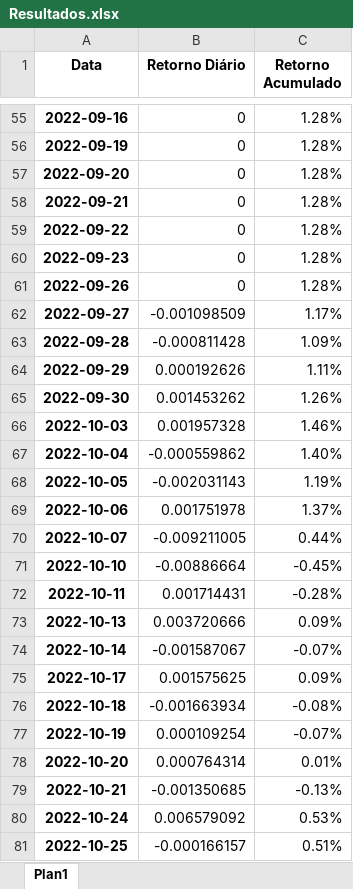
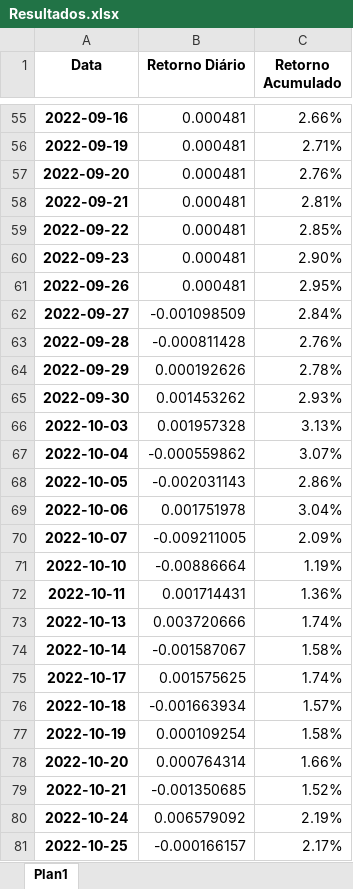
Before and after one commit to YuriXavier985/pairs-trading, an Excel workbook: Resultados.xlsx, sheet Plan1, drawn as a sheet; only a part is shown, gaps mark what is left out; values as stored, in another font and other column widths than the file's, no borders; the diff covers the shown part only; the diff names each change by its address in the sheet, - before the commit and + after, or states it on an @@ line.

```diff
--- a/Resultados.xlsx (sheet Plan1)
+++ b/Resultados.xlsx (sheet Plan1)
-B55:B61 (Retorno Diário): 0
+B55:B61 (Retorno Diário): 0.000481
-C55 (Retorno Acumulado): 1.28%
+C55 (Retorno Acumulado): 2.66%
-C56 (Retorno Acumulado): 1.28%
+C56 (Retorno Acumulado): 2.71%
-C57 (Retorno Acumulado): 1.28%
+C57 (Retorno Acumulado): 2.76%
-C58 (Retorno Acumulado): 1.28%
+C58 (Retorno Acumulado): 2.81%
-C59 (Retorno Acumulado): 1.28%
+C59 (Retorno Acumulado): 2.85%
-C60 (Retorno Acumulado): 1.28%
+C60 (Retorno Acumulado): 2.90%
-C61 (Retorno Acumulado): 1.28%
+C61 (Retorno Acumulado): 2.95%
-C62 (Retorno Acumulado): 1.17%
+C62 (Retorno Acumulado): 2.84%
-C63 (Retorno Acumulado): 1.09%
+C63 (Retorno Acumulado): 2.76%
-C64 (Retorno Acumulado): 1.11%
+C64 (Retorno Acumulado): 2.78%
-C65 (Retorno Acumulado): 1.26%
+C65 (Retorno Acumulado): 2.93%
-C66 (Retorno Acumulado): 1.46%
+C66 (Retorno Acumulado): 3.13%
-C67 (Retorno Acumulado): 1.40%
+C67 (Retorno Acumulado): 3.07%
-C68 (Retorno Acumulado): 1.19%
+C68 (Retorno Acumulado): 2.86%
-C69 (Retorno Acumulado): 1.37%
+C69 (Retorno Acumulado): 3.04%
-C70 (Retorno Acumulado): 0.44%
+C70 (Retorno Acumulado): 2.09%
-C71 (Retorno Acumulado): -0.45%
+C71 (Retorno Acumulado): 1.19%
-C72 (Retorno Acumulado): -0.28%
+C72 (Retorno Acumulado): 1.36%
-C73 (Retorno Acumulado): 0.09%
+C73 (Retorno Acumulado): 1.74%
-C74 (Retorno Acumulado): -0.07%
+C74 (Retorno Acumulado): 1.58%
-C75 (Retorno Acumulado): 0.09%
+C75 (Retorno Acumulado): 1.74%
-C76 (Retorno Acumulado): -0.08%
+C76 (Retorno Acumulado): 1.57%
-C77 (Retorno Acumulado): -0.07%
+C77 (Retorno Acumulado): 1.58%
-C78 (Retorno Acumulado): 0.01%
+C78 (Retorno Acumulado): 1.66%
-C79 (Retorno Acumulado): -0.13%
+C79 (Retorno Acumulado): 1.52%
-C80 (Retorno Acumulado): 0.53%
+C80 (Retorno Acumulado): 2.19%
-C81 (Retorno Acumulado): 0.51%
+C81 (Retorno Acumulado): 2.17%
```
Also changed, not shown: 1245 edited cells elsewhere in this sheet, 10 other files.
